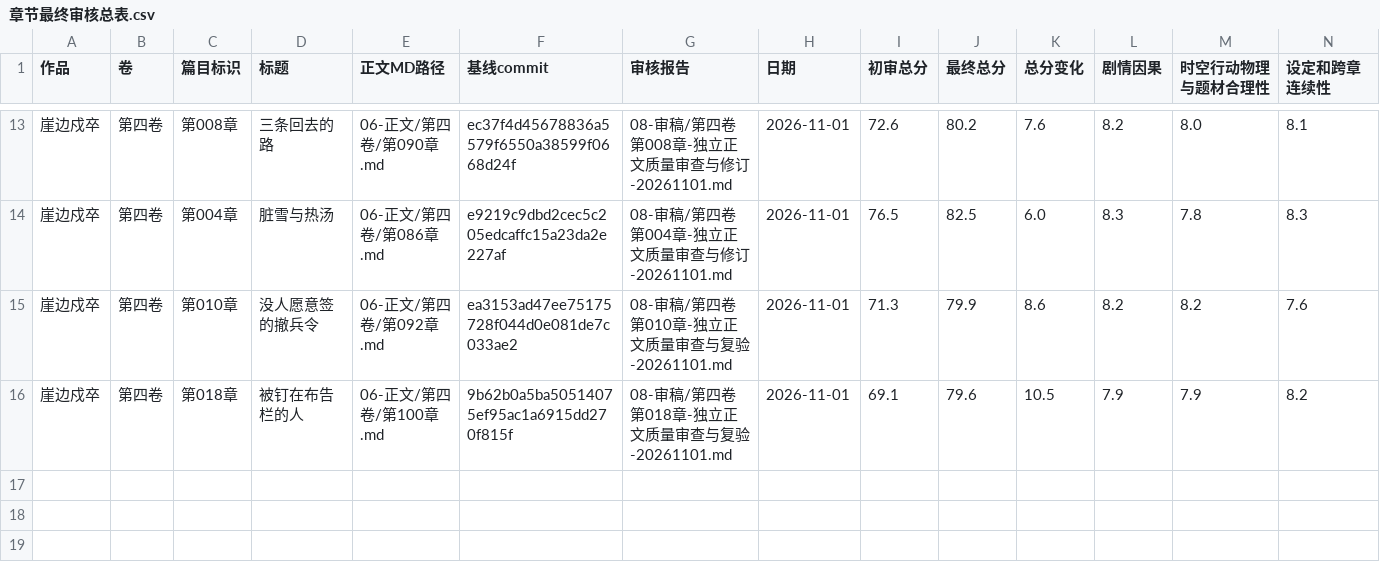
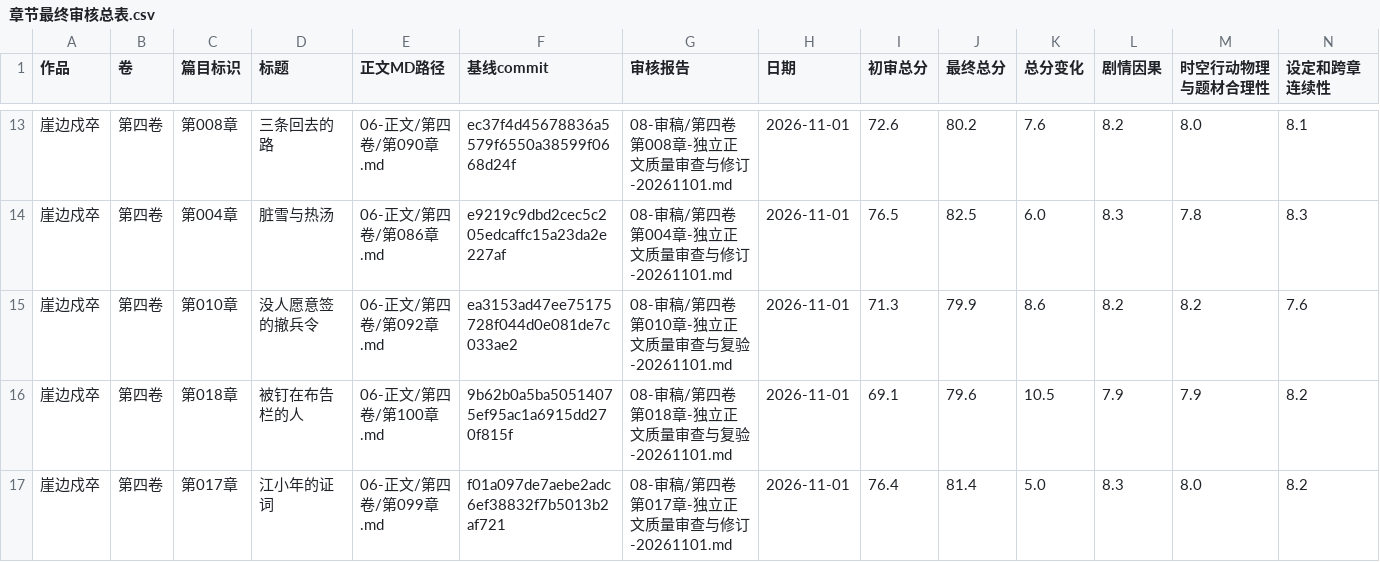
Before and after one commit to yuqiangdede/The-Last-Watch, a CSV file: 08-审稿/章节最终审核总表.csv, drawn as a sheet; only a part is shown, gaps mark what is left out; rows hold the shown columns only; the diff names each change by its address in the sheet, - before the commit and + after, or states it on an @@ line.

```diff
--- a/08-审稿/章节最终审核总表.csv
+++ b/08-审稿/章节最终审核总表.csv
+row 17: 崖边戍卒 | 第四卷 | 第017章 | 江小年的证词 | 06-正文/第四卷/第099章.md | f01a097de7aebe2adc6ef38832f7b5013b2af721 | 08-审稿/第四卷第017章-独立正文质量审查与修订-20261101.md | 2026-11-01 | 76.4 | 81.4 | 5.0 | 8.3 | 8.0 | 8.2
```
Also changed, not shown: 4 other files.
